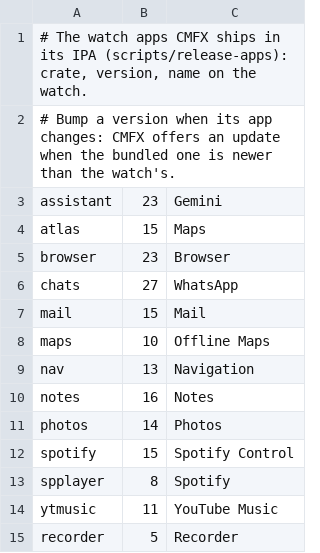
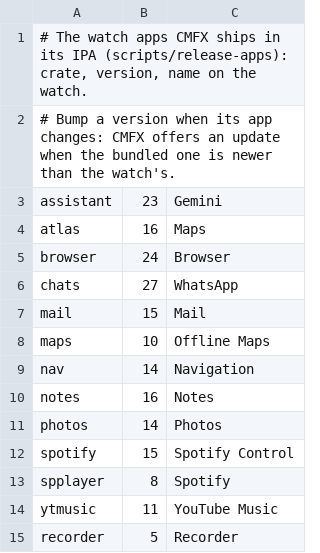
Before and after one commit to InukaAsith/cmf-watch-sdk, a TSV file: scripts/apps.tsv, drawn as a sheet.

```diff
--- a/scripts/apps.tsv
+++ b/scripts/apps.tsv
@@ -3,4 +3,4 @@
 assistant	23	Gemini
-atlas	15	Maps
-browser	23	Browser
+atlas	16	Maps
+browser	24	Browser
 chats	27	WhatsApp
@@ -8,3 +8,3 @@ mail	15	Mail
 maps	10	Offline Maps
-nav	13	Navigation
+nav	14	Navigation
 notes	16	Notes
```
Also changed, not shown: 9 other files.
